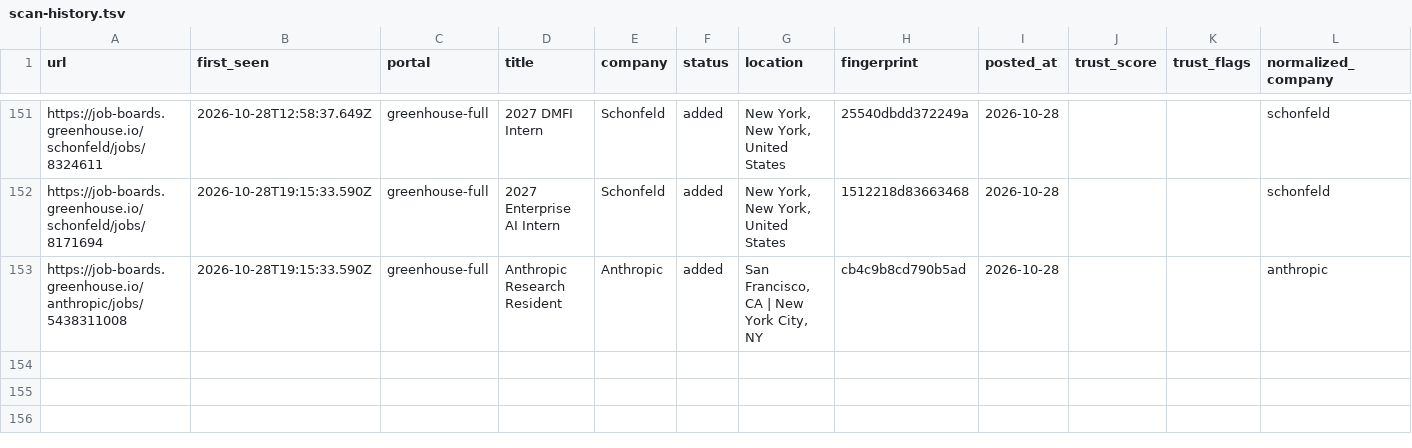
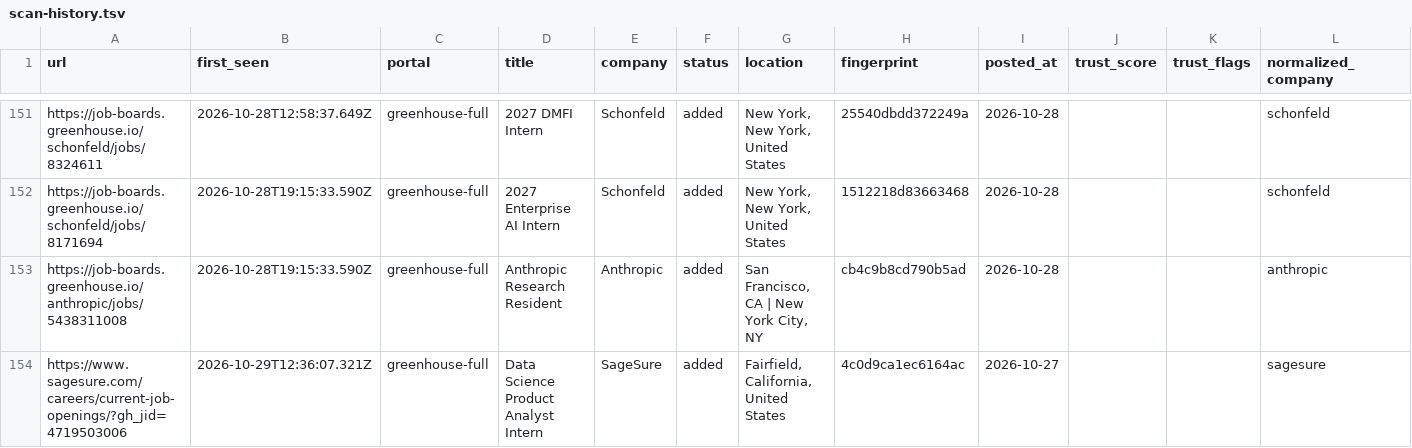
Before and after one commit to tanaymihani/intern-ops, a TSV file: data/scan-history.tsv, drawn as a sheet; only a part is shown, gaps mark what is left out; the diff names each change by its address in the sheet, - before the commit and + after, or states it on an @@ line.

```diff
--- a/data/scan-history.tsv
+++ b/data/scan-history.tsv
+row 154: https://www.sagesure.com/careers/current-job-openings/?gh_jid=4719503006 | 2026-10-29T12:36:07.321Z | greenhouse-full | Data Science Product Analyst Intern | SageSure | added | Fairfield, California, United States | 4c0d9ca1ec6164ac | 2026-10-27 |  |  | sagesure
```
Also changed, not shown: 3 other files.
